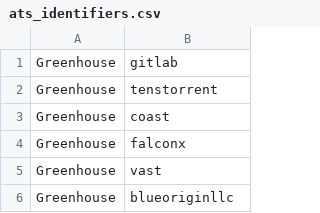
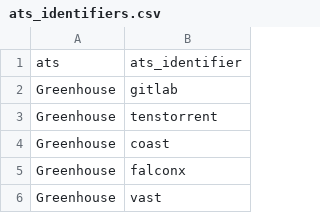
Before and after one commit to Ches-ctrl/Cheddar, a CSV file: storage/csv/ats_identifiers.csv, drawn as a sheet; only a part is shown; the shorter side is filled out with more unchanged rows; the diff names each change by its address in the sheet, - before the commit and + after, or states it on an @@ line.

Commit message:
add headers

```diff
--- a/storage/csv/ats_identifiers.csv
+++ b/storage/csv/ats_identifiers.csv
+row 1: ats | ats_identifier
```
